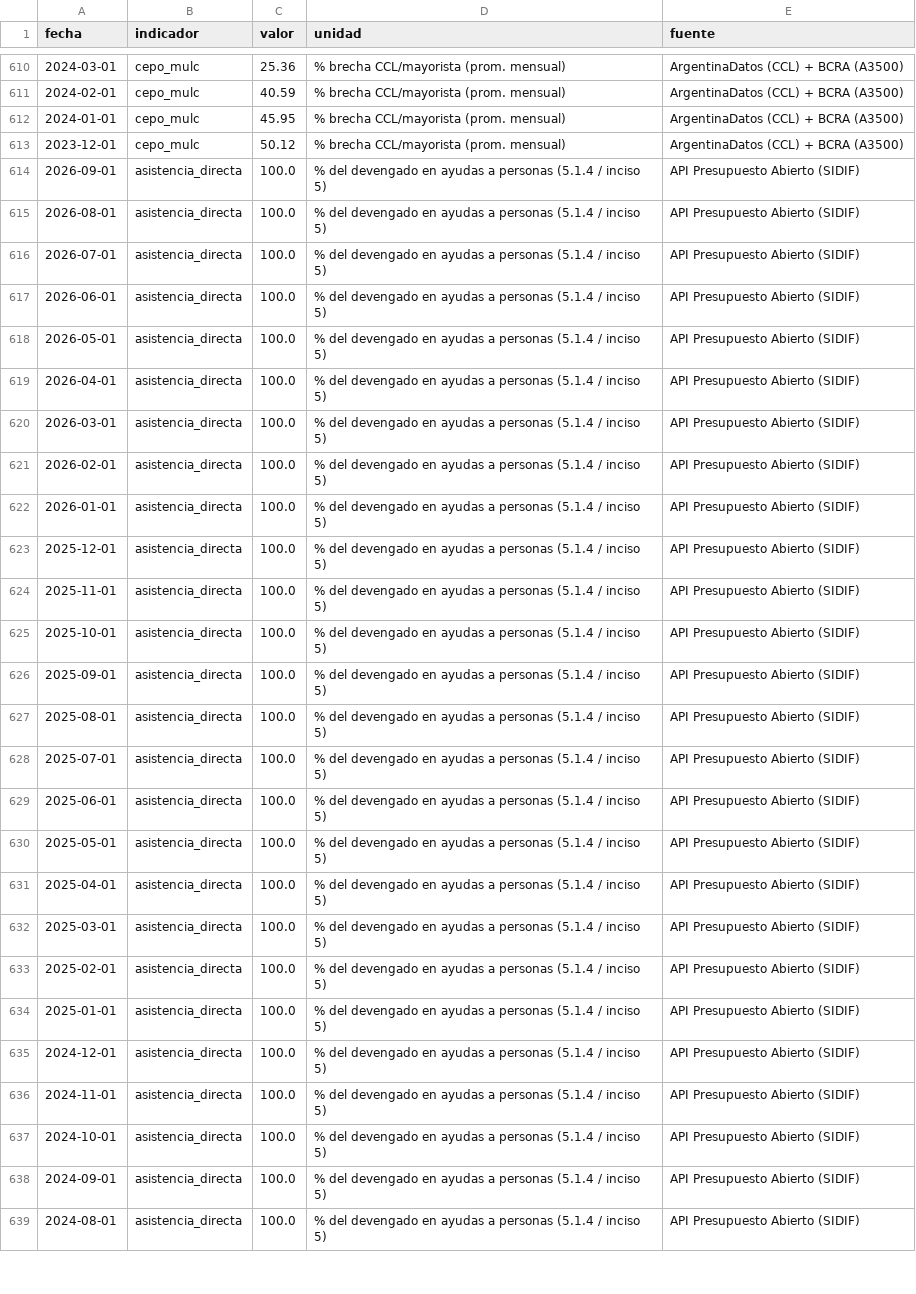
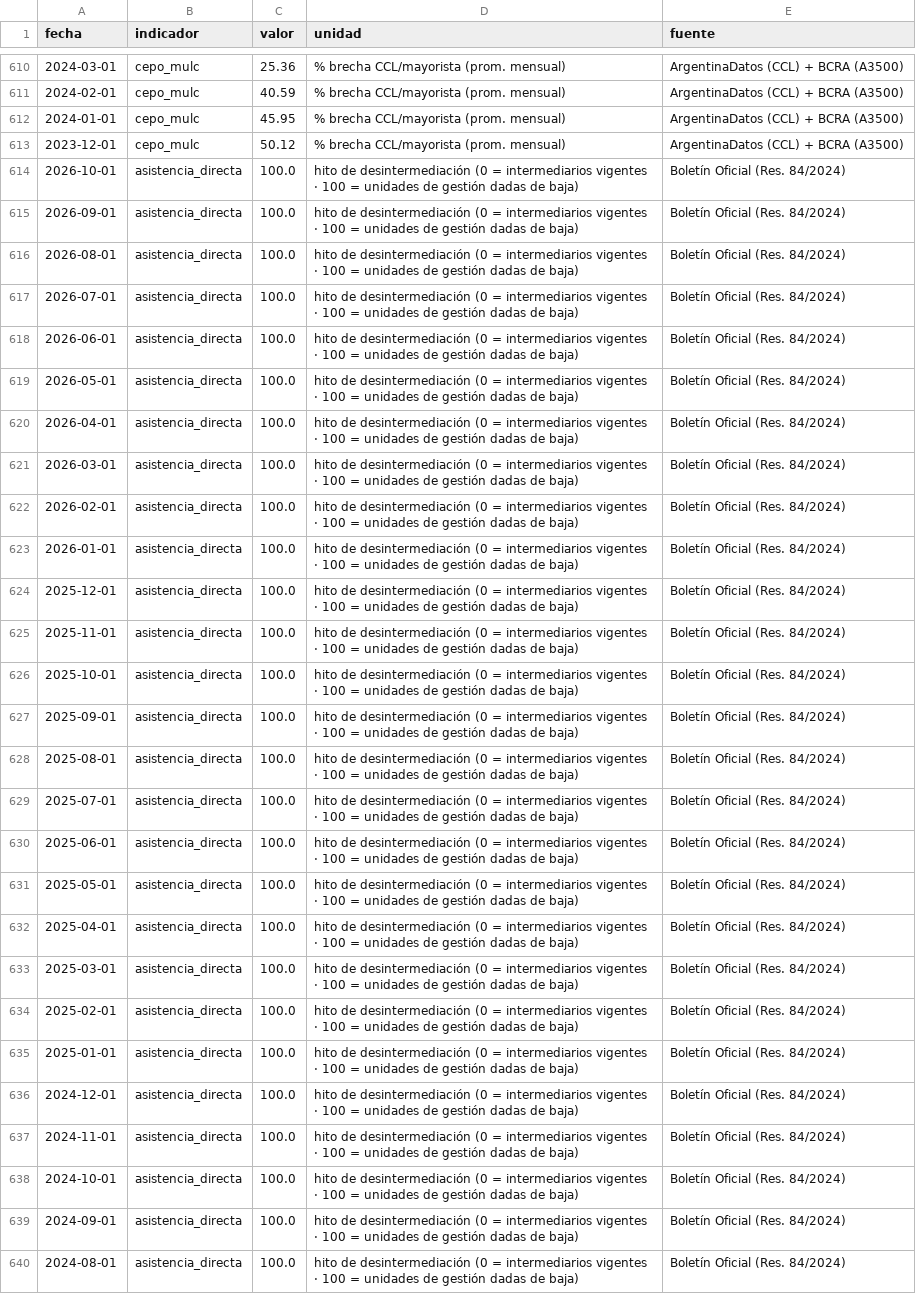
Before and after one commit to Juanpintoselso33/cigob-informe-coyuntura, a CSV file: projects/informe_coyuntura/output/series/gestion.csv, drawn as a sheet; only a part is shown, gaps mark what is left out; addresses are those after the commit; the diff covers the shown part only; the diff names each change by its address in the sheet, - before the commit and + after, or states it on an @@ line.

```diff
--- a/projects/informe_coyuntura/output/series/gestion.csv
+++ b/projects/informe_coyuntura/output/series/gestion.csv
+row 614: 2026-10-01 | asistencia_directa | 100.0 | hito de desintermediación (0 = intermediarios vigentes · 100 = unidades de gestión dadas de baja) | Boletín Oficial (Res. 84/2024)
-D615:D640 (unidad): % del devengado en ayudas a personas (5.1.4 / inciso 5)
+D615:D640 (unidad): hito de desintermediación (0 = intermediarios vigentes · 100 = unidades de gestión dadas de baja)
-E615:E640 (fuente): API Presupuesto Abierto (SIDIF)
+E615:E640 (fuente): Boletín Oficial (Res. 84/2024)
```
Also changed, not shown: 3 added rows, 11 removed rows and 11 edited cells elsewhere in this file, 24 other files.
